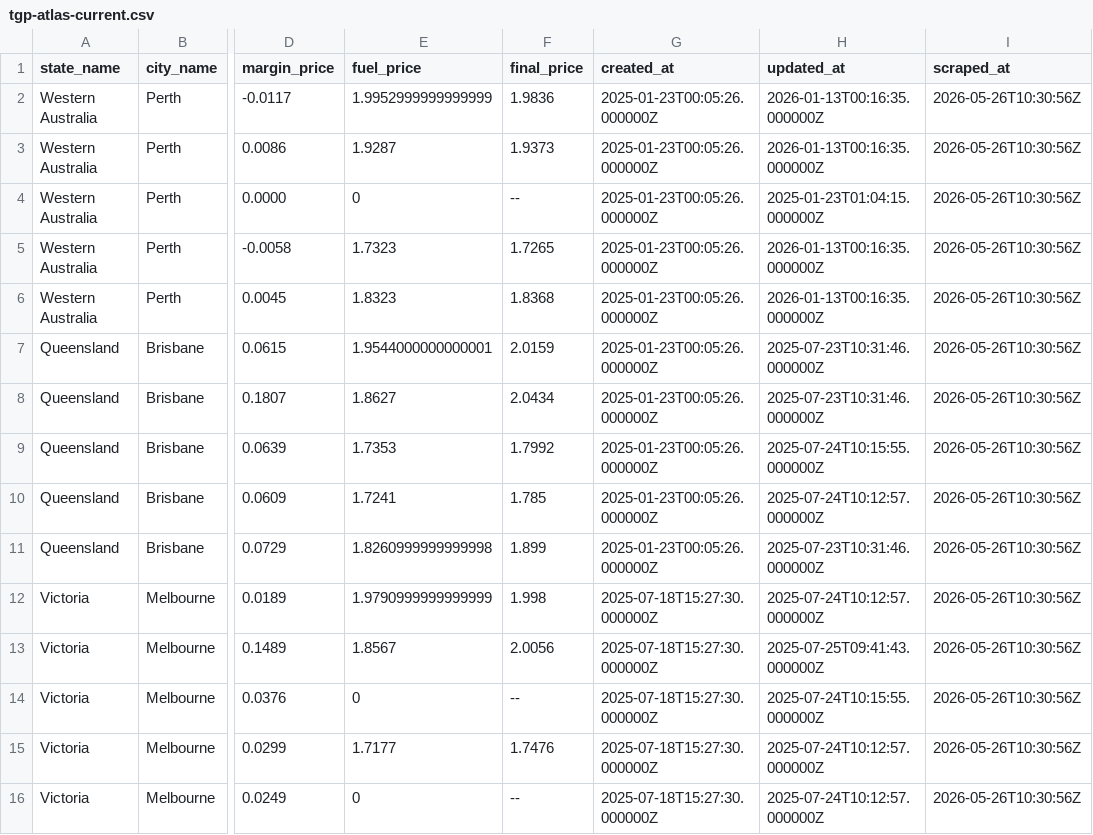
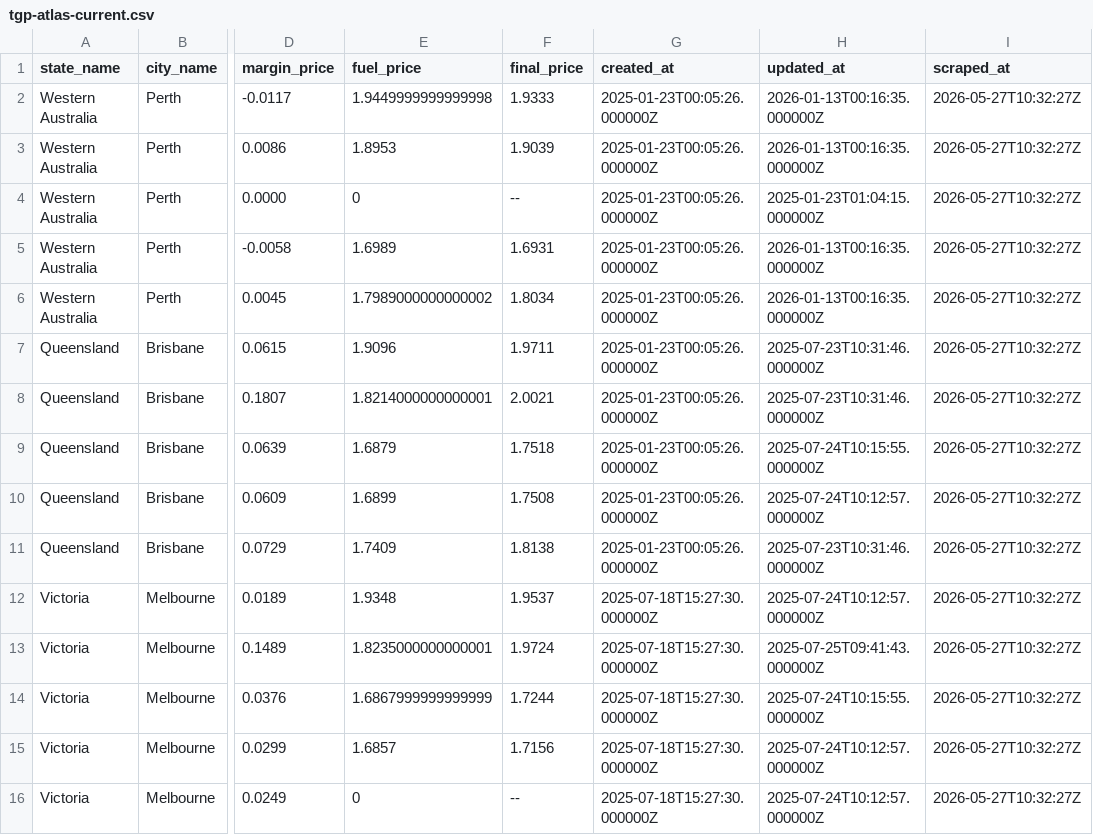
Before and after one commit to nwbort/tgp-atlas, a CSV file: tgp-atlas-current.csv, drawn as a sheet; only a part is shown, gaps mark what is left out; the diff names each change by its address in the sheet, - before the commit and + after, or states it on an @@ line.

```diff
--- a/tgp-atlas-current.csv
+++ b/tgp-atlas-current.csv
-E2 (fuel_price): 1.9952999999999999
+E2 (fuel_price): 1.9449999999999998
-F2 (final_price): 1.9836
+F2 (final_price): 1.9333
-I2:I16 (scraped_at): 2026-05-26T10:30:56Z
+I2:I16 (scraped_at): 2026-05-27T10:32:27Z
-E3 (fuel_price): 1.9287
+E3 (fuel_price): 1.8953
-F3 (final_price): 1.9373
+F3 (final_price): 1.9039
-E5 (fuel_price): 1.7323
+E5 (fuel_price): 1.6989
-F5 (final_price): 1.7265
+F5 (final_price): 1.6931
-E6 (fuel_price): 1.8323
+E6 (fuel_price): 1.7989000000000002
-F6 (final_price): 1.8368
+F6 (final_price): 1.8034
-E7 (fuel_price): 1.9544000000000001
+E7 (fuel_price): 1.9096
-F7 (final_price): 2.0159
+F7 (final_price): 1.9711
-E8 (fuel_price): 1.8627
+E8 (fuel_price): 1.8214000000000001
-F8 (final_price): 2.0434
+F8 (final_price): 2.0021
-E9 (fuel_price): 1.7353
+E9 (fuel_price): 1.6879
-F9 (final_price): 1.7992
+F9 (final_price): 1.7518
-E10 (fuel_price): 1.7241
+E10 (fuel_price): 1.6899
-F10 (final_price): 1.785
+F10 (final_price): 1.7508
-E11 (fuel_price): 1.8260999999999998
+E11 (fuel_price): 1.7409
-F11 (final_price): 1.899
+F11 (final_price): 1.8138
-E12 (fuel_price): 1.9790999999999999
+E12 (fuel_price): 1.9348
-F12 (final_price): 1.998
+F12 (final_price): 1.9537
-E13 (fuel_price): 1.8567
+E13 (fuel_price): 1.8235000000000001
-F13 (final_price): 2.0056
+F13 (final_price): 1.9724
-E14 (fuel_price): 0
+E14 (fuel_price): 1.6867999999999999
-F14 (final_price): --
+F14 (final_price): 1.7244
-E15 (fuel_price): 1.7177
+E15 (fuel_price): 1.6857
-F15 (final_price): 1.7476
+F15 (final_price): 1.7156
```
Also changed, not shown: tgp-atlas-history.csv, tgp_data.csv, 1 other file.
